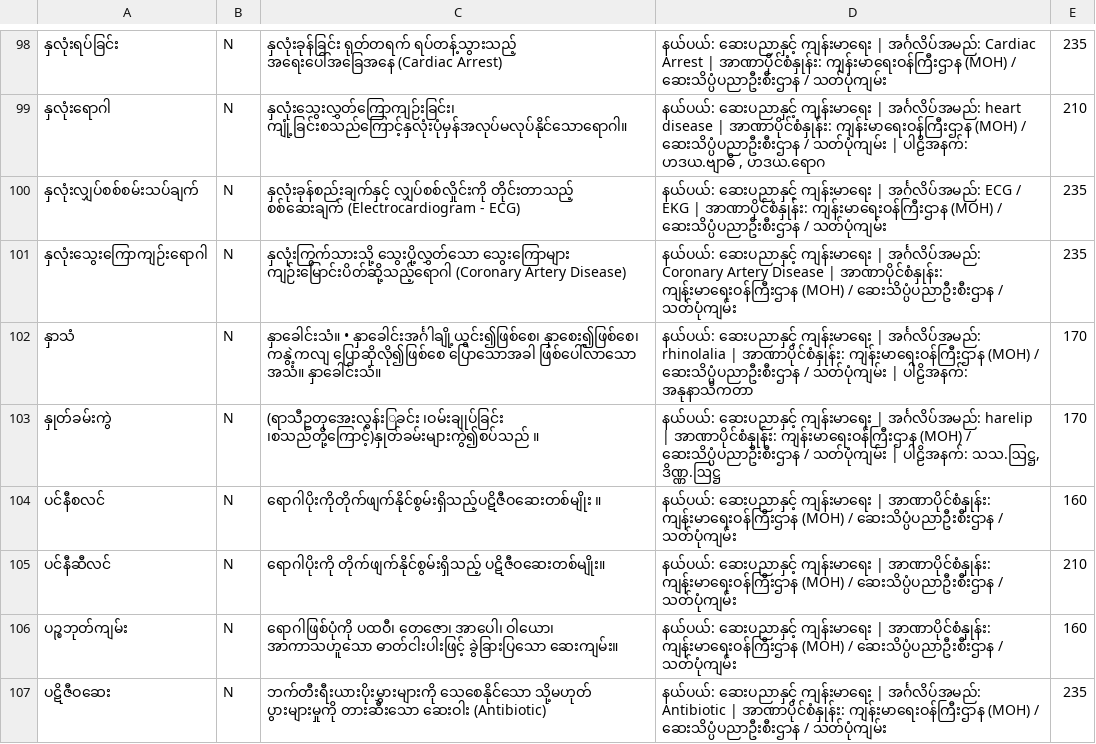
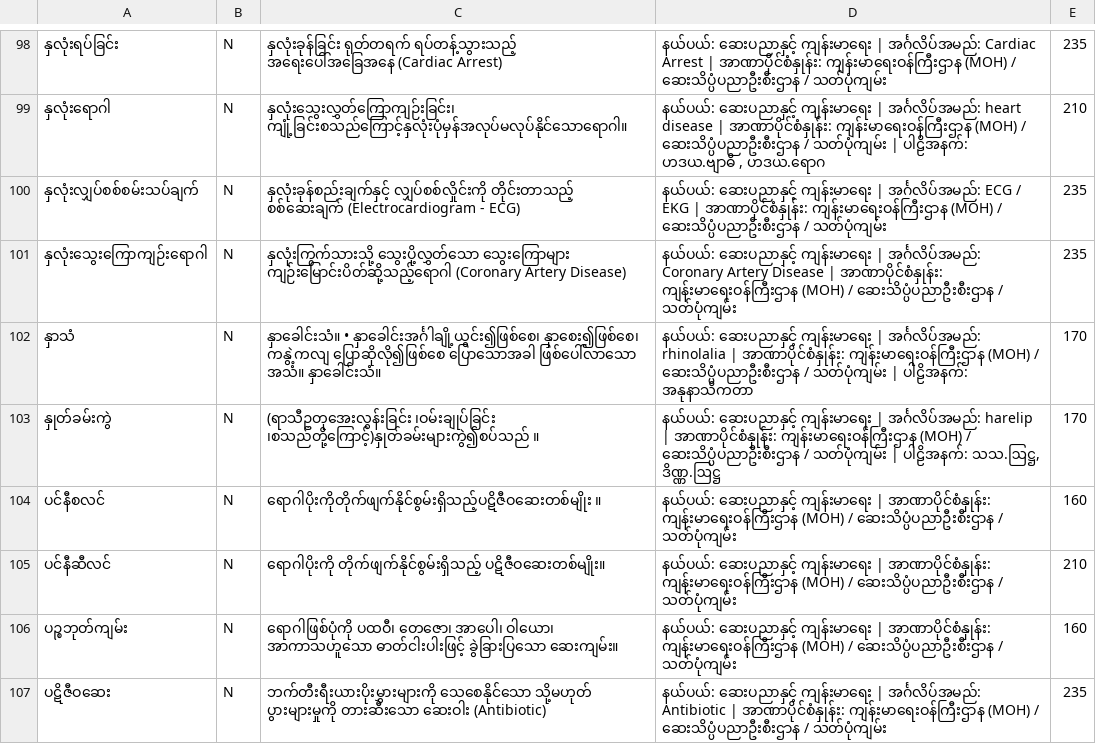
Before and after one commit to Hashyz/MyanmarSpellChecker, a TSV file: data/sources/domains/medical_health.tsv, drawn as a sheet; only a part is shown, gaps mark what is left out.

```diff
--- a/data/sources/domains/medical_health.tsv
+++ b/data/sources/domains/medical_health.tsv
@@ -102,3 +102,3 @@
 နှာသံ	N	နှာခေါင်းသံ။ • နှာခေါင်းအင်္ဂါချို့ယွင်း၍ဖြစ်စေ၊ နှာစေး၍ဖြစ်စေ၊ ကနွဲ့ကလျ ပြောဆိုလို၍ဖြစ်စေ ပြောသောအခါ ဖြစ်ပေါ်လာသော အသံ။ နှာခေါင်းသံ။	နယ်ပယ်: ဆေးပညာနှင့် ကျန်းမာရေး | အင်္ဂလိပ်အမည်: rhinolalia | အာဏာပိုင်စံနှုန်း: ကျန်းမာရေးဝန်ကြီးဌာန (MOH) / ဆေးသိပ္ပံပညာဦးစီးဌာန / သတ်ပုံကျမ်း | ပါဠိအနက်: အနုနာသိကတာ	170
-နှုတ်ခမ်းကွဲ	N	(ရာသီဥတုအေးလွန်းြခင်း ၊ဝမ်းချုပ်ခြင်း ၊စသည်တို့ကြောင့်)နှုတ်ခမ်းများကွဲ၍စပ်သည် ။	နယ်ပယ်: ဆေးပညာနှင့် ကျန်းမာရေး | အင်္ဂလိပ်အမည်: harelip | အာဏာပိုင်စံနှုန်း: ကျန်းမာရေးဝန်ကြီးဌာန (MOH) / ဆေးသိပ္ပံပညာဦးစီးဌာန / သတ်ပုံကျမ်း | ပါဠိအနက်: သသ.ဩဋ္ဌ, ဒိဏ္ဏ.ဩဋ္ဌ	170
+နှုတ်ခမ်းကွဲ	N	(ရာသီဥတုအေးလွန်းခြင်း ၊ဝမ်းချုပ်ခြင်း ၊စသည်တို့ကြောင့်)နှုတ်ခမ်းများကွဲ၍စပ်သည် ။	နယ်ပယ်: ဆေးပညာနှင့် ကျန်းမာရေး | အင်္ဂလိပ်အမည်: harelip | အာဏာပိုင်စံနှုန်း: ကျန်းမာရေးဝန်ကြီးဌာန (MOH) / ဆေးသိပ္ပံပညာဦးစီးဌာန / သတ်ပုံကျမ်း | ပါဠိအနက်: သသ.ဩဋ္ဌ, ဒိဏ္ဏ.ဩဋ္ဌ	170
 ပင်နီစလင်	N	ရောဂါပိုးကိုတိုက်ဖျက်နိုင်စွမ်းရှိသည့်ပဋိဇီဝဆေးတစ်မျိုး ။	နယ်ပယ်: ဆေးပညာနှင့် ကျန်းမာရေး | အာဏာပိုင်စံနှုန်း: ကျန်းမာရေးဝန်ကြီးဌာန (MOH) / ဆေးသိပ္ပံပညာဦးစီးဌာန / သတ်ပုံကျမ်း	160
```
Also changed, not shown: data/sources/domains/pali_religious.tsv, data/sources/official/mlc_books_news_encyclopedia_lexicon.tsv, 13 other files.
